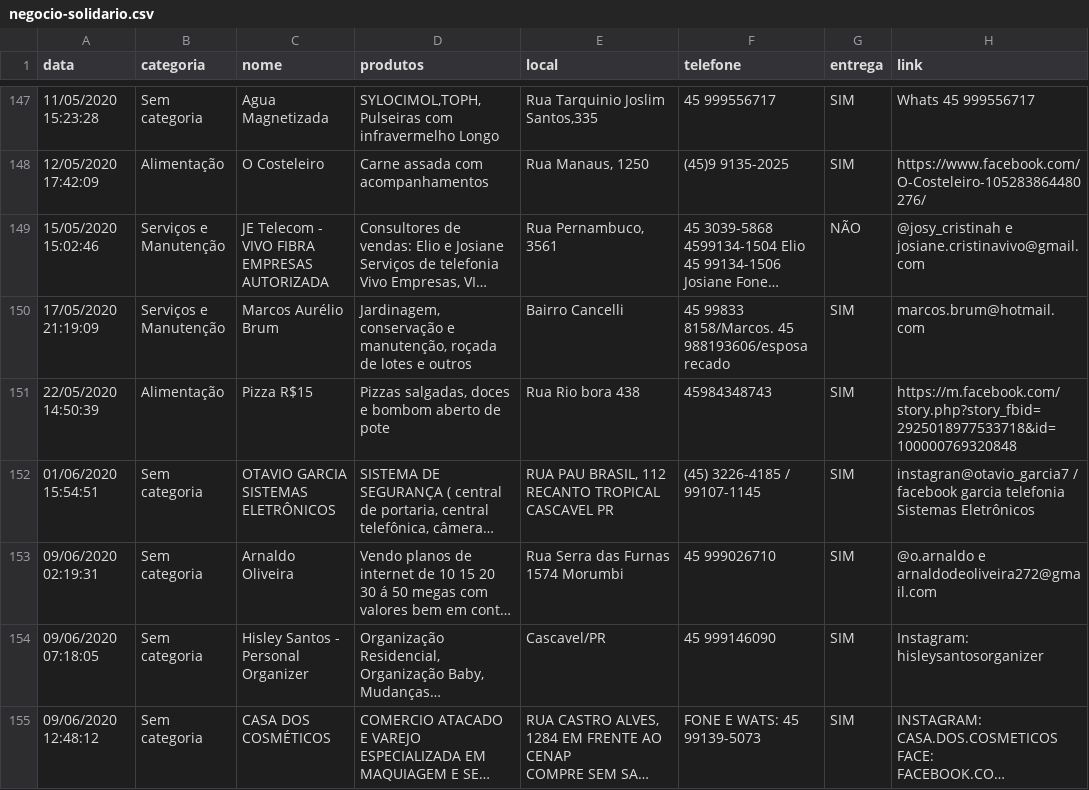
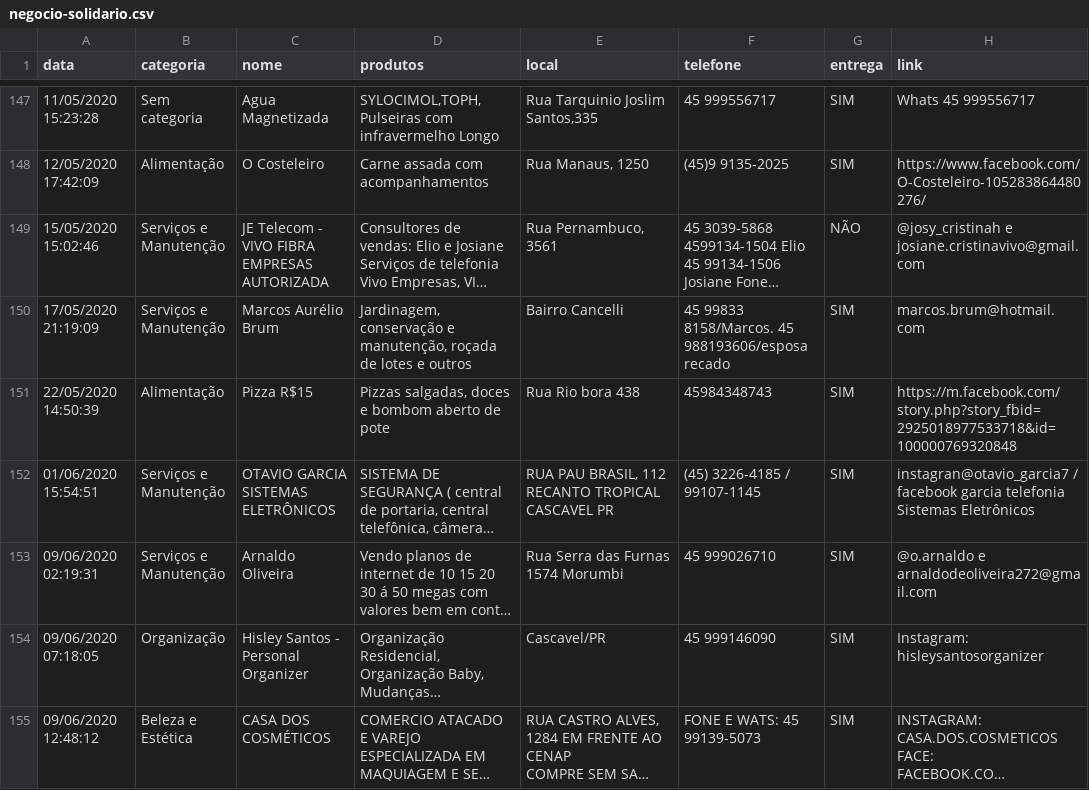
Before and after one commit to tetri/nib_negocio-solidario, a CSV file: _data/negocio-solidario.csv, drawn as a sheet; only a part is shown, gaps mark what is left out; long unchanged cells end in …; the diff names each change by its address in the sheet, - before the commit and + after, or states it on an @@ line.

```diff
--- a/_data/negocio-solidario.csv
+++ b/_data/negocio-solidario.csv
-B152:B153 (categoria): Sem categoria
+B152:B153 (categoria): Serviços e Manutenção
-B154 (categoria): Sem categoria
+B154 (categoria): Organização
-B155 (categoria): Sem categoria
+B155 (categoria): Beleza e Estética
```
Also changed, not shown: 1 other file.
